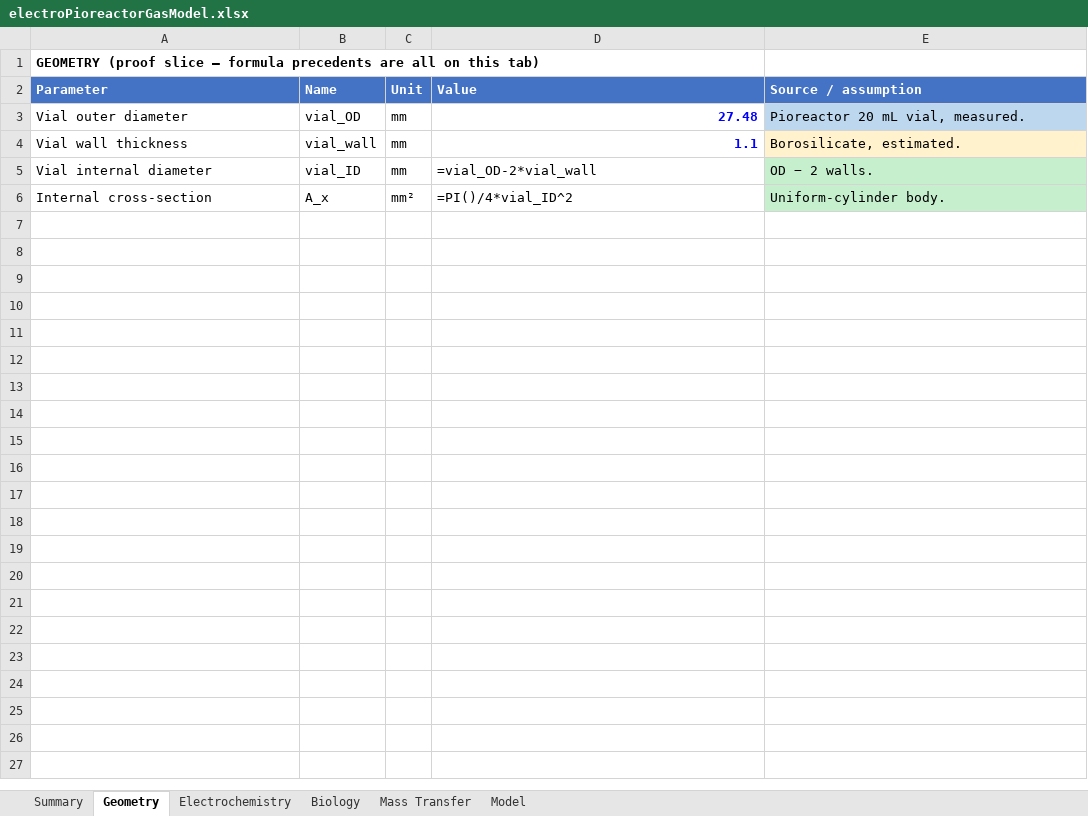
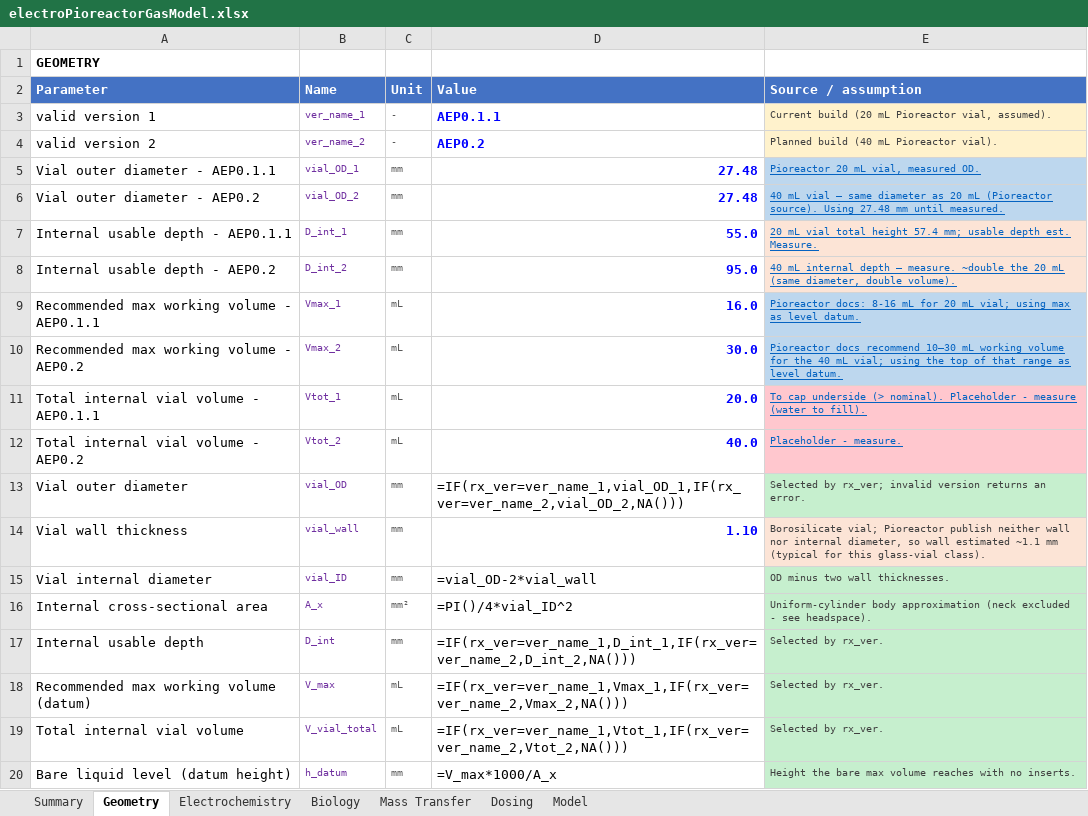
Before and after one commit to amy-bo/electroPioreactor, an Excel workbook: Media/electroPioreactorGasModel.xlsx, sheet Geometry, drawn as a sheet; only a part is shown; values as stored, in another font and other column widths than the file's, no borders; formulas without a stored value are shown as written; addresses are those after the commit; the diff covers the shown part only; the diff names each change by its address in the sheet, - before the commit and + after, or states it on an @@ line.

```diff
--- a/Media/electroPioreactorGasModel.xlsx (sheet Geometry)
+++ b/Media/electroPioreactorGasModel.xlsx (sheet Geometry)
+sheet tab: Dosing
-A1 (Parameter): GEOMETRY (proof slice — formula precedents are all on this tab)
+A1 (Parameter): GEOMETRY
+row 3: valid version 1 | ver_name_1 | - | AEP0.1.1 | Current build (20 mL Pioreactor vial, assumed).
+row 4: valid version 2 | ver_name_2 | - | AEP0.2 | Planned build (40 mL Pioreactor vial).
+row 5: Vial outer diameter - AEP0.1.1 | vial_OD_1 | mm | 27.48 | Pioreactor 20 mL vial, measured OD.
+row 6: Vial outer diameter - AEP0.2 | vial_OD_2 | mm | 27.48 | 40 mL vial — same diameter as 20 mL (Pioreactor source). Using 27.48 mm until measured.
+row 7: Internal usable depth - AEP0.1.1 | D_int_1 | mm | 55.0 | 20 mL vial total height 57.4 mm; usable depth est. Measure.
+row 8: Internal usable depth - AEP0.2 | D_int_2 | mm | 95.0 | 40 mL internal depth — measure. ~double the 20 mL (same diameter, double volume).
+row 9: Recommended max working volume - AEP0.1.1 | Vmax_1 | mL | 16.0 | Pioreactor docs: 8-16 mL for 20 mL vial; using max as level datum.
+row 10: Recommended max working volume - AEP0.2 | Vmax_2 | mL | 30.0 | Pioreactor docs recommend 10–30 mL working volume for the 40 mL vial; using the top of that range as level datum.
+row 11: Total internal vial volume - AEP0.1.1 | Vtot_1 | mL | 20.0 | To cap underside (> nominal). Placeholder - measure (water to fill).
+row 12: Total internal vial volume - AEP0.2 | Vtot_2 | mL | 40.0 | Placeholder - measure.
@@ B13:C16 text size: smaller @@
-B13:B16 text colour: black
+B13:B16 text colour: #7030A0
-C13:C16 text colour: black
+C13:C16 text colour: #595959
-D13 (Value): 27.48
+D13 (Value): =IF(rx_ver=ver_name_1,vial_OD_1,IF(rx_ver=ver_name_2,vial_OD_2,NA()))
@@ D13 bold: on → off, text colour: #0000FF → black @@
-E13 (Source / assumption): Pioreactor 20 mL vial, measured.
+E13 (Source / assumption): Selected by rx_ver; invalid version returns an error.
-E13 fill: #BDD7EE
+E13 fill: #C6EFCE
-E13:E16 text colour: black
+E13:E16 text colour: #404040, text size: smaller
-D14 (Value): 1.1
+D14 (Value): 1.10
-E14 (Source / assumption): Borosilicate, estimated.
+E14 (Source / assumption): Borosilicate vial; Pioreactor publish neither wall nor internal diameter, so wall estimated ~1.1 mm (typical for this glass-vial class).
-E15 (Source / assumption): OD − 2 walls.
+E15 (Source / assumption): OD minus two wall thicknesses.
-A16 (Parameter): Internal cross-section
+A16 (Parameter): Internal cross-sectional area
-E16 (Source / assumption): Uniform-cylinder body.
+E16 (Source / assumption): Uniform-cylinder body approximation (neck excluded - see headspace).
+row 17: Internal usable depth | D_int | mm | =IF(rx_ver=ver_name_1,D_int_1,IF(rx_ver=ver_name_2,D_int_2,NA())) | Selected by rx_ver.
+row 18: Recommended max working volume (datum) | V_max | mL | =IF(rx_ver=ver_name_1,Vmax_1,IF(rx_ver=ver_name_2,Vmax_2,NA())) | Selected by rx_ver.
+row 19: Total internal vial volume | V_vial_total | mL | =IF(rx_ver=ver_name_1,Vtot_1,IF(rx_ver=ver_name_2,Vtot_2,NA())) | Selected by rx_ver.
+row 20: Bare liquid level (datum height) | h_datum | mm | =V_max*1000/A_x | Height the bare max volume reaches with no inserts.
```
Also changed, not shown: 28 added rows elsewhere in this sheet, sheet Mass Transfer, sheet Biology, sheet Electrochemistry, sheet Summary.
